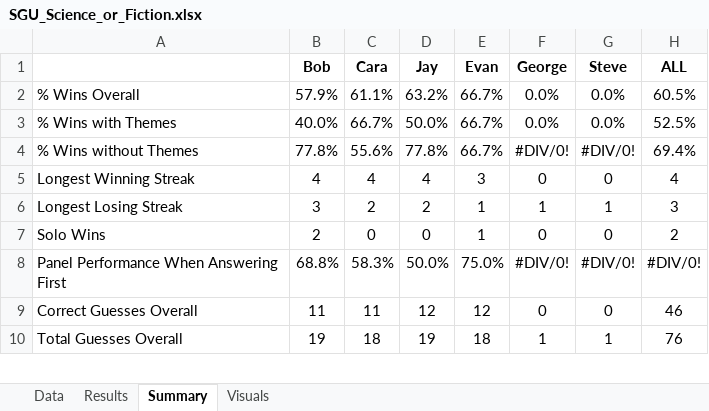
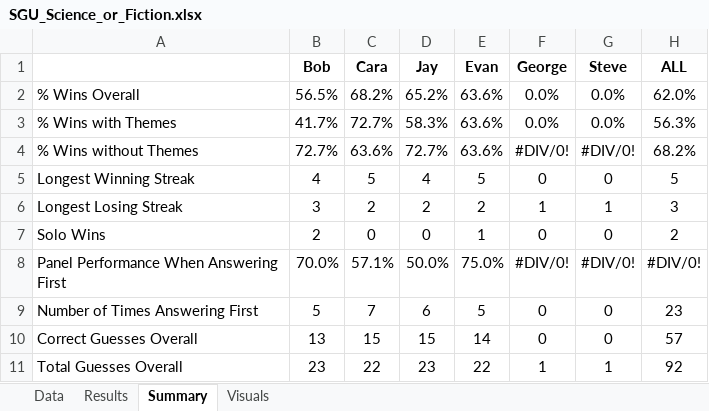
Before and after one commit to wayneheller/SGU_Science_or_Fiction, an Excel workbook: SGU_Science_or_Fiction.xlsx, sheet Summary, drawn as a sheet; only a part is shown; values as stored, in another font and other column widths than the file's, no borders; addresses are those after the commit; the diff covers the shown part only; the diff names each change by its address in the sheet, - before the commit and + after, or states it on an @@ line.

Commit message:
Updated through episode 622. Added number of times first to Summary tab

```diff
--- a/SGU_Science_or_Fiction.xlsx (sheet Summary)
+++ b/SGU_Science_or_Fiction.xlsx (sheet Summary)
-B2 (Bob): 57.9%
+B2 (Bob): 56.5%
-C2 (Cara): 61.1%
+C2 (Cara): 68.2%
-D2 (Jay): 63.2%
+D2 (Jay): 65.2%
-E2:E4 (Evan): 66.7%
+E2:E4 (Evan): 63.6%
-H2 (ALL): 60.5%
+H2 (ALL): 62.0%
-B3 (Bob): 40.0%
+B3 (Bob): 41.7%
-C3 (Cara): 66.7%
+C3 (Cara): 72.7%
-D3 (Jay): 50.0%
+D3 (Jay): 58.3%
-H3 (ALL): 52.5%
+H3 (ALL): 56.3%
-B4 (Bob): 77.8%
+B4 (Bob): 72.7%
-C4 (Cara): 55.6%
+C4 (Cara): 63.6%
-D4 (Jay): 77.8%
+D4 (Jay): 72.7%
-H4 (ALL): 69.4%
+H4 (ALL): 68.2%
-C5 (Cara): 4
+C5 (Cara): 5
-E5 (Evan): 3
+E5 (Evan): 5
-H5 (ALL): 4
+H5 (ALL): 5
-E6 (Evan): 1
+E6 (Evan): 2
-B8 (Bob): 68.8%
+B8 (Bob): 70.0%
-C8 (Cara): 58.3%
+C8 (Cara): 57.1%
+row 9: Number of Times Answering First | 5 | 7 | 6 | 5 | 0 | 0 | 23
-B10 (Bob): 11
+B10 (Bob): 13
-C10 (Cara): 11
+C10 (Cara): 15
-D10 (Jay): 12
+D10 (Jay): 15
-E10 (Evan): 12
+E10 (Evan): 14
-H10 (ALL): 46
+H10 (ALL): 57
-B11 (Bob): 19
+B11 (Bob): 23
-C11 (Cara): 18
+C11 (Cara): 22
-D11 (Jay): 19
+D11 (Jay): 23
-E11 (Evan): 18
+E11 (Evan): 22
-H11 (ALL): 76
+H11 (ALL): 92
```
Also changed, not shown: 25 edited cells elsewhere in this sheet, sheet Results, sheet Data, formulas that keep their value, charts or pictures.
